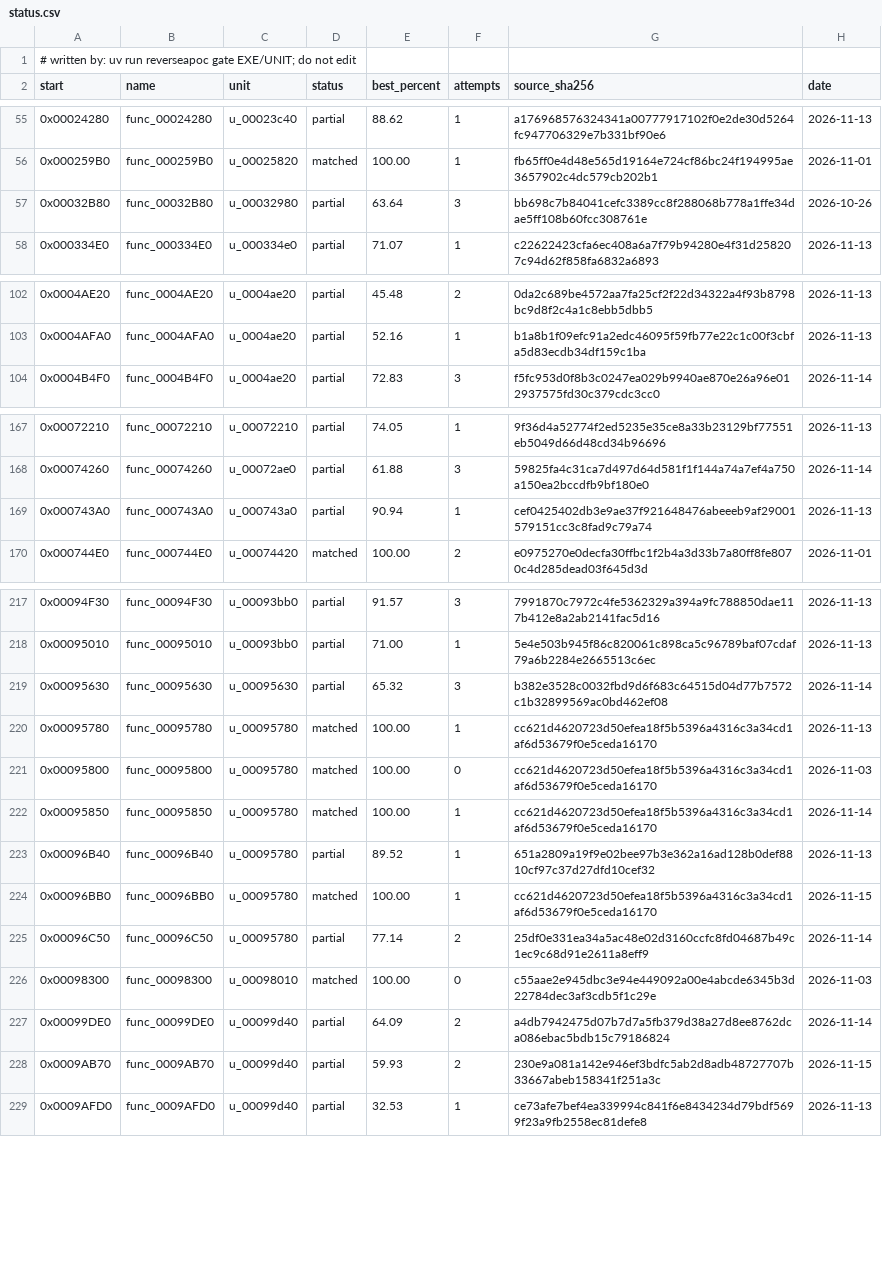
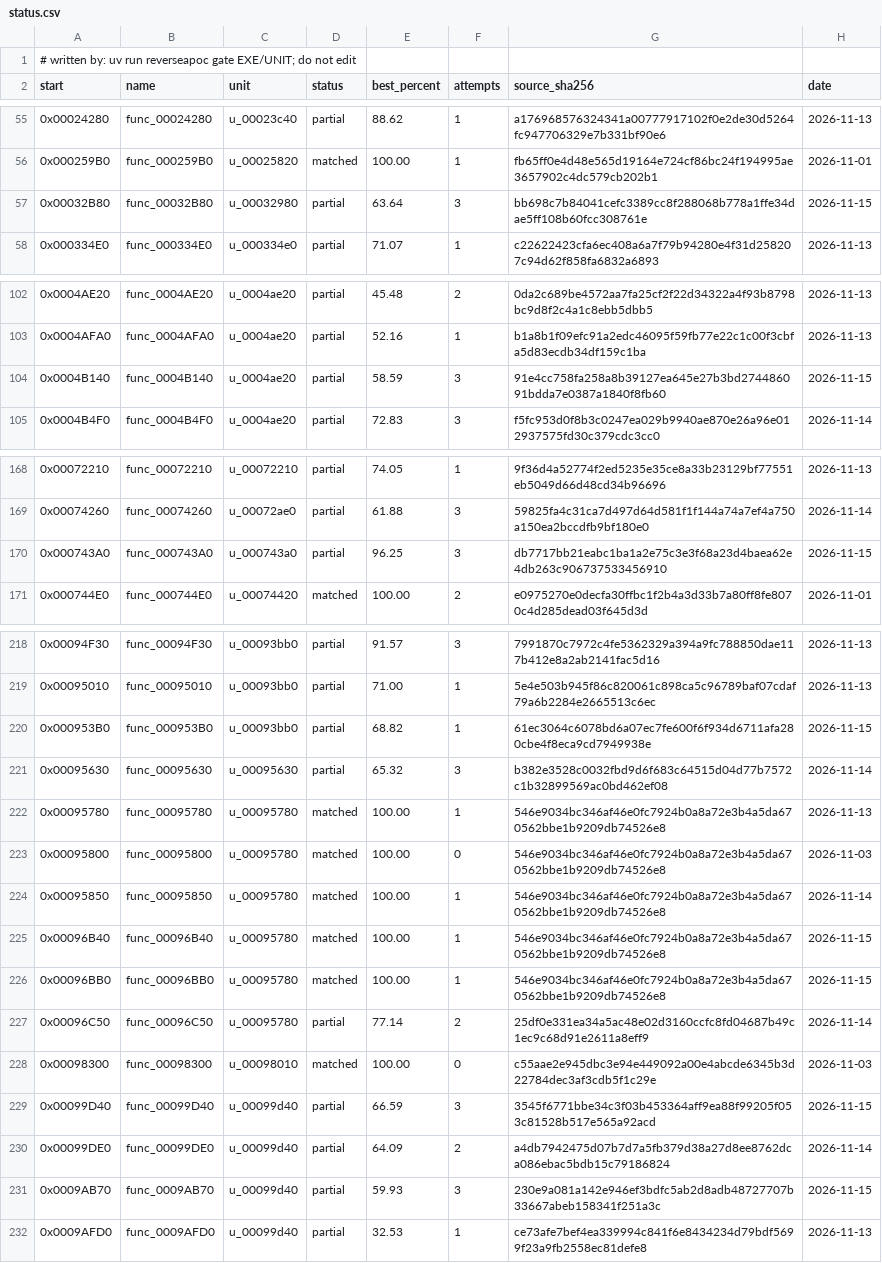
Before and after one commit to ayrtondenner/ReverseApoc, a CSV file: config/tacp/status.csv, drawn as a sheet; only a part is shown, gaps mark what is left out; the diff covers the shown part only.

```diff
--- a/config/tacp/status.csv
+++ b/config/tacp/status.csv
@@ -56,3 +56,3 @@ start,name,unit,status,best_percent,attempts,source_sha256,date
 0x000259B0,func_000259B0,u_00025820,matched,100.00,1,fb65ff0e4d48e565d19164e724cf86bc24f194995ae3657902c4dc579cb202b1,2026-11-01
-0x00032B80,func_00032B80,u_00032980,partial,63.64,3,bb698c7b84041cefc3389cc8f288068b778a1ffe34dae5ff108b60fcc308761e,2026-10-26
+0x00032B80,func_00032B80,u_00032980,partial,63.64,3,bb698c7b84041cefc3389cc8f288068b778a1ffe34dae5ff108b60fcc308761e,2026-11-15
 0x000334E0,func_000334E0,u_000334e0,partial,71.07,1,c22622423cfa6ec408a6a7f79b94280e4f31d258207c94d62f858fa6832a6893,2026-11-13
@@ -103,2 +103,3 @@ start,name,unit,status,best_percent,attempts,source_sha256,date
 0x0004AFA0,func_0004AFA0,u_0004ae20,partial,52.16,1,b1a8b1f09efc91a2edc46095f59fb77e22c1c00f3cbfa5d83ecdb34df159c1ba,2026-11-13
+0x0004B140,func_0004B140,u_0004ae20,partial,58.59,3,91e4cc758fa258a8b39127ea645e27b3bd274486091bdda7e0387a1840f8fb60,2026-11-15
 0x0004B4F0,func_0004B4F0,u_0004ae20,partial,72.83,3,f5fc953d0f8b3c0247ea029b9940ae870e26a96e012937575fd30c379cdc3cc0,2026-11-14
@@ -168,3 +169,3 @@ start,name,unit,status,best_percent,attempts,source_sha256,date
 0x00074260,func_00074260,u_00072ae0,partial,61.88,3,59825fa4c31ca7d497d64d581f1f144a74a7ef4a750a150ea2bccdfb9bf180e0,2026-11-14
-0x000743A0,func_000743A0,u_000743a0,partial,90.94,1,cef0425402db3e9ae37f921648476abeeeb9af29001579151cc3c8fad9c79a74,2026-11-13
+0x000743A0,func_000743A0,u_000743a0,partial,96.25,3,db7717bb21eabc1ba1a2e75c3e3f68a23d4baea62e4db263c906737533456910,2026-11-15
 0x000744E0,func_000744E0,u_00074420,matched,100.00,2,e0975270e0decfa30ffbc1f2b4a3d33b7a80ff8fe8070c4d285dead03f645d3d,2026-11-01
@@ -218,12 +219,14 @@ start,name,unit,status,best_percent,attempts,source_sha256,date
 0x00095010,func_00095010,u_00093bb0,partial,71.00,1,5e4e503b945f86c820061c898ca5c96789baf07cdaf79a6b2284e2665513c6ec,2026-11-13
+0x000953B0,func_000953B0,u_00093bb0,partial,68.82,1,61ec3064c6078bd6a07ec7fe600f6f934d6711afa280cbe4f8eca9cd7949938e,2026-11-15
 0x00095630,func_00095630,u_00095630,partial,65.32,3,b382e3528c0032fbd9d6f683c64515d04d77b7572c1b32899569ac0bd462ef08,2026-11-14
-0x00095780,func_00095780,u_00095780,matched,100.00,1,cc621d4620723d50efea18f5b5396a4316c3a34cd1af6d53679f0e5ceda16170,2026-11-13
-0x00095800,func_00095800,u_00095780,matched,100.00,0,cc621d4620723d50efea18f5b5396a4316c3a34cd1af6d53679f0e5ceda16170,2026-11-03
-0x00095850,func_00095850,u_00095780,matched,100.00,1,cc621d4620723d50efea18f5b5396a4316c3a34cd1af6d53679f0e5ceda16170,2026-11-14
-0x00096B40,func_00096B40,u_00095780,partial,89.52,1,651a2809a19f9e02bee97b3e362a16ad128b0def8810cf97c37d27dfd10cef32,2026-11-13
-0x00096BB0,func_00096BB0,u_00095780,matched,100.00,1,cc621d4620723d50efea18f5b5396a4316c3a34cd1af6d53679f0e5ceda16170,2026-11-15
+0x00095780,func_00095780,u_00095780,matched,100.00,1,546e9034bc346af46e0fc7924b0a8a72e3b4a5da670562bbe1b9209db74526e8,2026-11-13
+0x00095800,func_00095800,u_00095780,matched,100.00,0,546e9034bc346af46e0fc7924b0a8a72e3b4a5da670562bbe1b9209db74526e8,2026-11-03
+0x00095850,func_00095850,u_00095780,matched,100.00,1,546e9034bc346af46e0fc7924b0a8a72e3b4a5da670562bbe1b9209db74526e8,2026-11-14
+0x00096B40,func_00096B40,u_00095780,matched,100.00,1,546e9034bc346af46e0fc7924b0a8a72e3b4a5da670562bbe1b9209db74526e8,2026-11-15
+0x00096BB0,func_00096BB0,u_00095780,matched,100.00,1,546e9034bc346af46e0fc7924b0a8a72e3b4a5da670562bbe1b9209db74526e8,2026-11-15
 0x00096C50,func_00096C50,u_00095780,partial,77.14,2,25df0e331ea34a5ac48e02d3160ccfc8fd04687b49c1ec9c68d91e2611a8eff9,2026-11-14
 0x00098300,func_00098300,u_00098010,matched,100.00,0,c55aae2e945dbc3e94e449092a00e4abcde6345b3d22784dec3af3cdb5f1c29e,2026-11-03
+0x00099D40,func_00099D40,u_00099d40,partial,66.59,3,3545f6771bbe34c3f03b453364aff9ea88f99205f053c81528b517e565a92acd,2026-11-15
 0x00099DE0,func_00099DE0,u_00099d40,partial,64.09,2,a4db7942475d07b7d7a5fb379d38a27d8ee8762dca086ebac5bdb15c79186824,2026-11-14
-0x0009AB70,func_0009AB70,u_00099d40,partial,59.93,2,230e9a081a142e946ef3bdfc5ab2d8adb48727707b33667abeb158341f251a3c,2026-11-15
+0x0009AB70,func_0009AB70,u_00099d40,partial,59.93,3,230e9a081a142e946ef3bdfc5ab2d8adb48727707b33667abeb158341f251a3c,2026-11-15
 0x0009AFD0,func_0009AFD0,u_00099d40,partial,32.53,1,ce73afe7bef4ea339994c841f6e8434234d79bdf5699f23a9fb2558ec81defe8,2026-11-13
```
Also changed, not shown: 4 edited cells elsewhere in this file, 3 other files.
